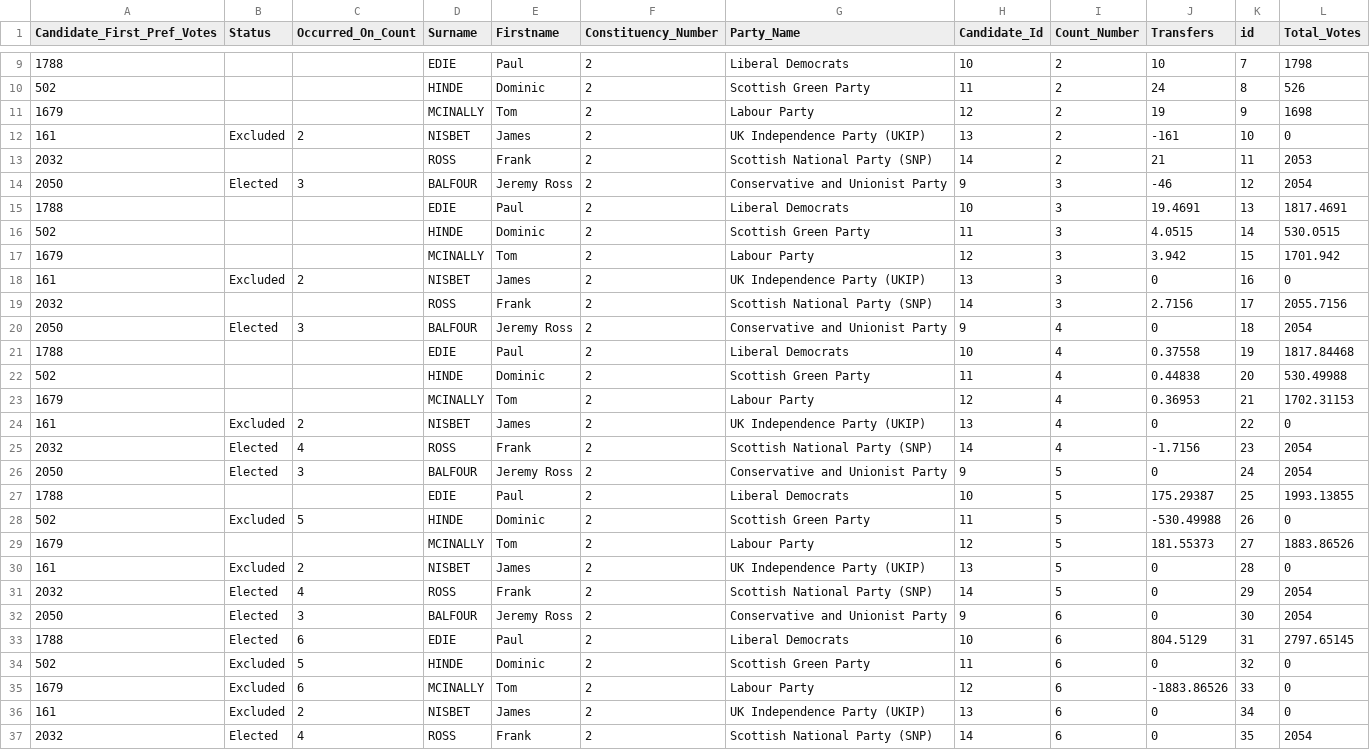
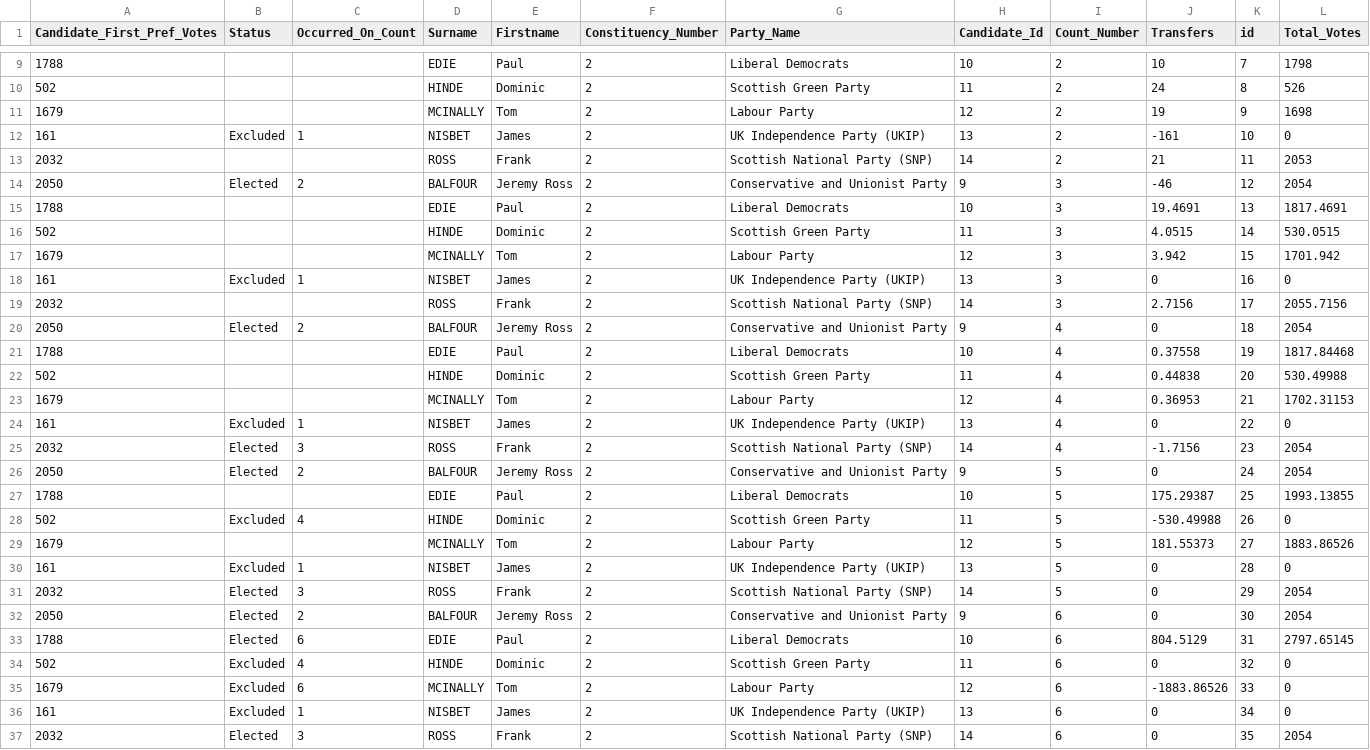
Before and after one commit to gerrymulvenna/council17, a CSV file: 2012/SCO/city-of-edinburgh/S13002924/corstorphine.csv, drawn as a sheet; only a part is shown, gaps mark what is left out.

Commit message:
Adjusted corstorphine 2012 Signed-off-by: gerrymulvenna <git@movingwifi.com>

```diff
--- a/2012/SCO/city-of-edinburgh/S13002924/corstorphine.csv
+++ b/2012/SCO/city-of-edinburgh/S13002924/corstorphine.csv
@@ -11,5 +11,5 @@ Candidate_First_Pref_Votes,Status,Occurred_On_Count,Surname,Firstname,Constituen
 1679,,,MCINALLY,Tom,2,Labour Party,12,2,19,9,1698
-161,Excluded,2,NISBET,James,2,UK Independence Party (UKIP),13,2,-161,10,0
+161,Excluded,1,NISBET,James,2,UK Independence Party (UKIP),13,2,-161,10,0
 2032,,,ROSS,Frank,2,Scottish National Party (SNP),14,2,21,11,2053
-2050,Elected,3,BALFOUR,Jeremy Ross,2,Conservative and Unionist Party,9,3,-46,12,2054
+2050,Elected,2,BALFOUR,Jeremy Ross,2,Conservative and Unionist Party,9,3,-46,12,2054
 1788,,,EDIE,Paul,2,Liberal Democrats,10,3,19.4691,13,1817.4691
@@ -17,5 +17,5 @@ Candidate_First_Pref_Votes,Status,Occurred_On_Count,Surname,Firstname,Constituen
 1679,,,MCINALLY,Tom,2,Labour Party,12,3,3.942,15,1701.942
-161,Excluded,2,NISBET,James,2,UK Independence Party (UKIP),13,3,0,16,0
+161,Excluded,1,NISBET,James,2,UK Independence Party (UKIP),13,3,0,16,0
 2032,,,ROSS,Frank,2,Scottish National Party (SNP),14,3,2.7156,17,2055.7156
-2050,Elected,3,BALFOUR,Jeremy Ross,2,Conservative and Unionist Party,9,4,0,18,2054
+2050,Elected,2,BALFOUR,Jeremy Ross,2,Conservative and Unionist Party,9,4,0,18,2054
 1788,,,EDIE,Paul,2,Liberal Democrats,10,4,0.37558,19,1817.84468
@@ -23,15 +23,15 @@ Candidate_First_Pref_Votes,Status,Occurred_On_Count,Surname,Firstname,Constituen
 1679,,,MCINALLY,Tom,2,Labour Party,12,4,0.36953,21,1702.31153
-161,Excluded,2,NISBET,James,2,UK Independence Party (UKIP),13,4,0,22,0
-2032,Elected,4,ROSS,Frank,2,Scottish National Party (SNP),14,4,-1.7156,23,2054
-2050,Elected,3,BALFOUR,Jeremy Ross,2,Conservative and Unionist Party,9,5,0,24,2054
+161,Excluded,1,NISBET,James,2,UK Independence Party (UKIP),13,4,0,22,0
+2032,Elected,3,ROSS,Frank,2,Scottish National Party (SNP),14,4,-1.7156,23,2054
+2050,Elected,2,BALFOUR,Jeremy Ross,2,Conservative and Unionist Party,9,5,0,24,2054
 1788,,,EDIE,Paul,2,Liberal Democrats,10,5,175.29387,25,1993.13855
-502,Excluded,5,HINDE,Dominic,2,Scottish Green Party,11,5,-530.49988,26,0
+502,Excluded,4,HINDE,Dominic,2,Scottish Green Party,11,5,-530.49988,26,0
 1679,,,MCINALLY,Tom,2,Labour Party,12,5,181.55373,27,1883.86526
-161,Excluded,2,NISBET,James,2,UK Independence Party (UKIP),13,5,0,28,0
-2032,Elected,4,ROSS,Frank,2,Scottish National Party (SNP),14,5,0,29,2054
-2050,Elected,3,BALFOUR,Jeremy Ross,2,Conservative and Unionist Party,9,6,0,30,2054
+161,Excluded,1,NISBET,James,2,UK Independence Party (UKIP),13,5,0,28,0
+2032,Elected,3,ROSS,Frank,2,Scottish National Party (SNP),14,5,0,29,2054
+2050,Elected,2,BALFOUR,Jeremy Ross,2,Conservative and Unionist Party,9,6,0,30,2054
 1788,Elected,6,EDIE,Paul,2,Liberal Democrats,10,6,804.5129,31,2797.65145
-502,Excluded,5,HINDE,Dominic,2,Scottish Green Party,11,6,0,32,0
+502,Excluded,4,HINDE,Dominic,2,Scottish Green Party,11,6,0,32,0
 1679,Excluded,6,MCINALLY,Tom,2,Labour Party,12,6,-1883.86526,33,0
-161,Excluded,2,NISBET,James,2,UK Independence Party (UKIP),13,6,0,34,0
-2032,Elected,4,ROSS,Frank,2,Scottish National Party (SNP),14,6,0,35,2054
+161,Excluded,1,NISBET,James,2,UK Independence Party (UKIP),13,6,0,34,0
+2032,Elected,3,ROSS,Frank,2,Scottish National Party (SNP),14,6,0,35,2054
```
Also changed, not shown: 1 other file.
